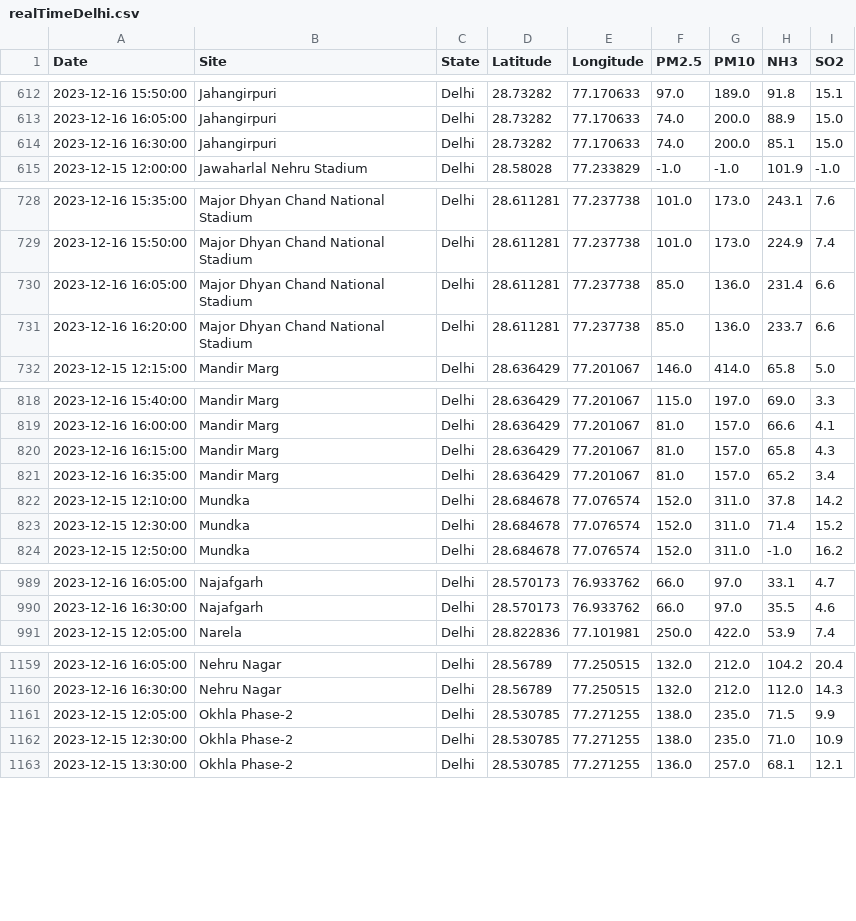
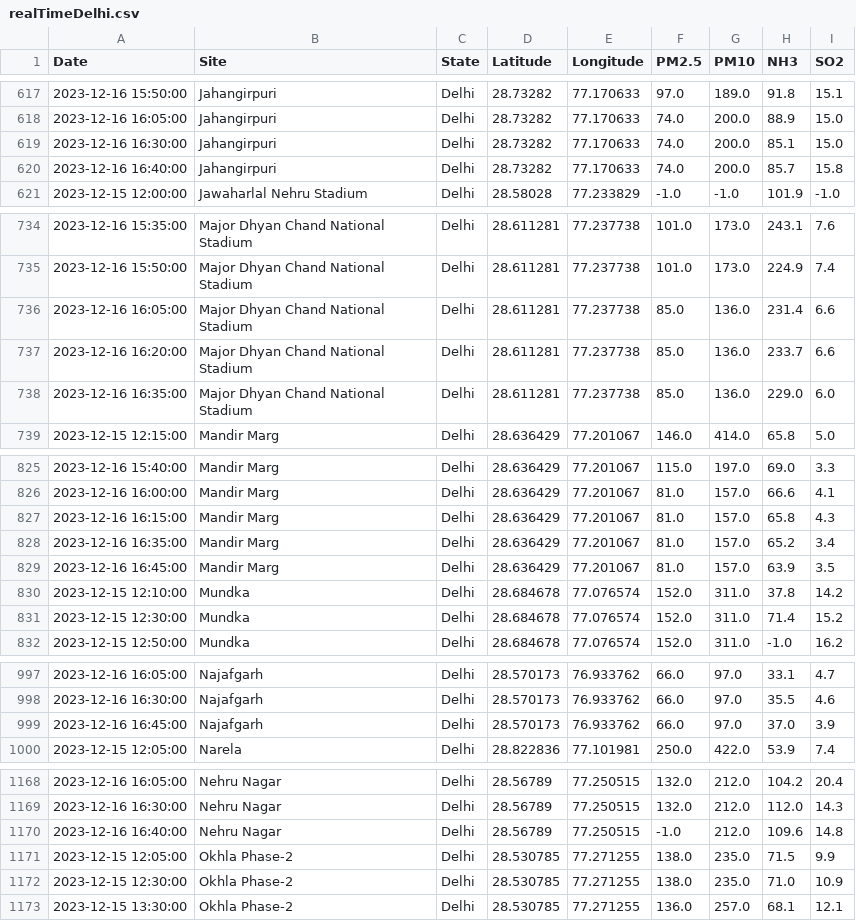
Before and after one commit to waitasecant/Air-Pollution-Dashboard, a CSV file: myApp/data/realTimeDelhi.csv, drawn as a sheet; only a part is shown, gaps mark what is left out; the diff covers the shown part only.

```diff
--- a/myApp/data/realTimeDelhi.csv
+++ b/myApp/data/realTimeDelhi.csv
@@ -614,2 +619,3 @@ Date,Site,State,Latitude,Longitude,PM2.5,PM10,NH3,SO2
 2023-12-16 16:30:00,Jahangirpuri,Delhi,28.73282,77.170633,74.0,200.0,85.1,15.0
+2023-12-16 16:40:00,Jahangirpuri,Delhi,28.73282,77.170633,74.0,200.0,85.7,15.8
 2023-12-15 12:00:00,Jawaharlal Nehru Stadium,Delhi,28.58028,77.233829,-1.0,-1.0,101.9,-1.0
@@ -731,2 +737,3 @@ Date,Site,State,Latitude,Longitude,PM2.5,PM10,NH3,SO2
 2023-12-16 16:20:00,Major Dhyan Chand National Stadium,Delhi,28.611281,77.237738,85.0,136.0,233.7,6.6
+2023-12-16 16:35:00,Major Dhyan Chand National Stadium,Delhi,28.611281,77.237738,85.0,136.0,229.0,6.0
 2023-12-15 12:15:00,Mandir Marg,Delhi,28.636429,77.201067,146.0,414.0,65.8,5.0
@@ -821,2 +828,3 @@ Date,Site,State,Latitude,Longitude,PM2.5,PM10,NH3,SO2
 2023-12-16 16:35:00,Mandir Marg,Delhi,28.636429,77.201067,81.0,157.0,65.2,3.4
+2023-12-16 16:45:00,Mandir Marg,Delhi,28.636429,77.201067,81.0,157.0,63.9,3.5
 2023-12-15 12:10:00,Mundka,Delhi,28.684678,77.076574,152.0,311.0,37.8,14.2
@@ -990,2 +998,3 @@ Date,Site,State,Latitude,Longitude,PM2.5,PM10,NH3,SO2
 2023-12-16 16:30:00,Najafgarh,Delhi,28.570173,76.933762,66.0,97.0,35.5,4.6
+2023-12-16 16:45:00,Najafgarh,Delhi,28.570173,76.933762,66.0,97.0,37.0,3.9
 2023-12-15 12:05:00,Narela,Delhi,28.822836,77.101981,250.0,422.0,53.9,7.4
@@ -1160,2 +1169,3 @@ Date,Site,State,Latitude,Longitude,PM2.5,PM10,NH3,SO2
 2023-12-16 16:30:00,Nehru Nagar,Delhi,28.56789,77.250515,132.0,212.0,112.0,14.3
+2023-12-16 16:40:00,Nehru Nagar,Delhi,28.56789,77.250515,-1.0,212.0,109.6,14.8
 2023-12-15 12:05:00,Okhla Phase-2,Delhi,28.530785,77.271255,138.0,235.0,71.5,9.9
```
Also changed, not shown: 12 added rows elsewhere in this file.
